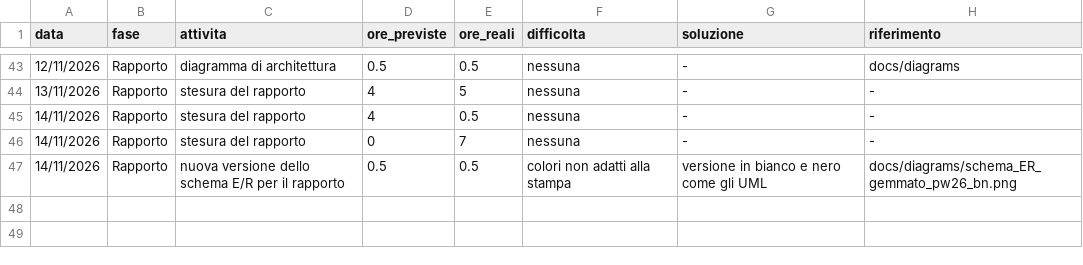
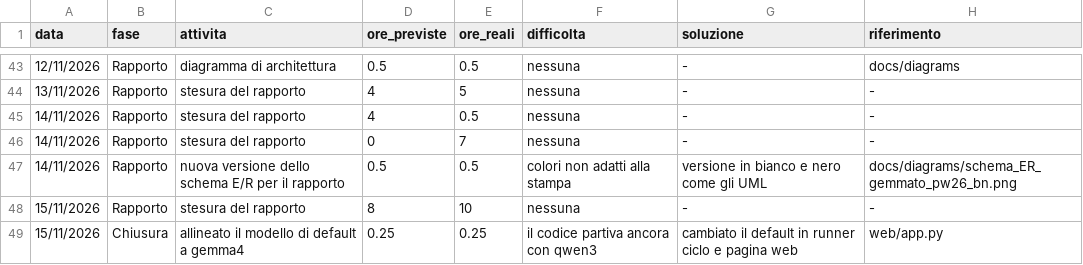
Before and after one commit to GemmatoDev/pw26-agente-mcp-tarallificio, a CSV file: docs/registro_ore.csv, drawn as a sheet; only a part is shown, gaps mark what is left out.

Commit message:
modello predefinito gemma4 e ore

```diff
--- a/docs/registro_ore.csv
+++ b/docs/registro_ore.csv
@@ -47 +47,3 @@ data,fase,attivita,ore_previste,ore_reali,difficolta,soluzione,riferimento
 14/11/2026,Rapporto,nuova versione dello schema E/R per il rapporto,0.5,0.5,colori non adatti alla stampa,versione in bianco e nero come gli UML,docs/diagrams/schema_ER_gemmato_pw26_bn.png
+15/11/2026,Rapporto,stesura del rapporto,8,10,nessuna,-,-
+15/11/2026,Chiusura,allineato il modello di default a gemma4,0.25,0.25,il codice partiva ancora con qwen3,cambiato il default in runner ciclo e pagina web,web/app.py
```
Also changed, not shown: 4 other files.
